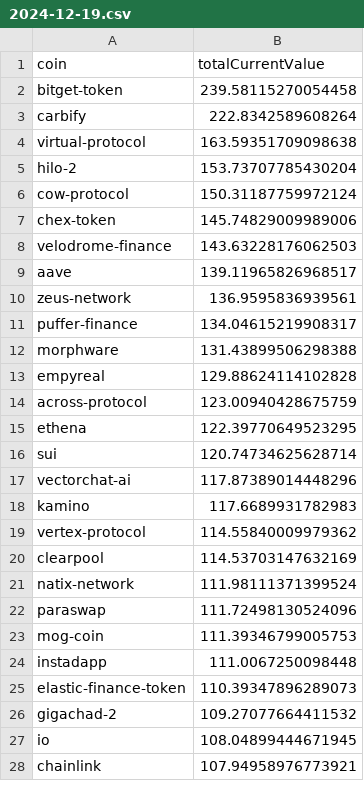
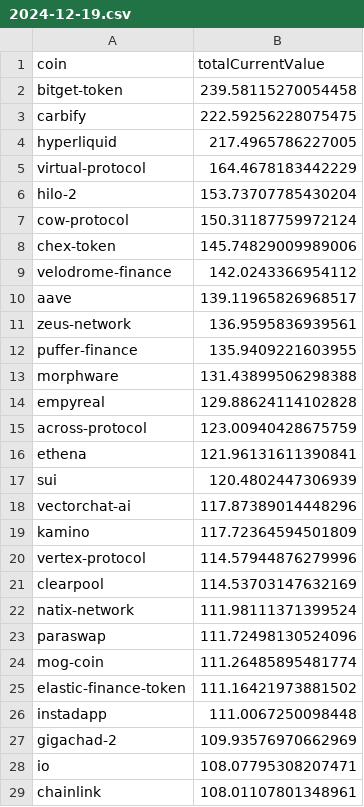
Before and after one commit to 0xmountaintop/coin-strength, a CSV file: results/2024/12/2024-12-19.csv, drawn as a sheet; only a part is shown; the diff covers the shown part only.

Commit message:
update for 2024-12-19

```diff
--- a/results/2024/12/2024-12-19.csv
+++ b/results/2024/12/2024-12-19.csv
@@ -2,4 +2,5 @@ coin,totalCurrentValue
 bitget-token,239.58115270054458
-carbify,222.8342589608264
-virtual-protocol,163.59351709098638
+carbify,222.59256228075475
+hyperliquid,217.4965786227005
+virtual-protocol,164.4678183442229
 hilo-2,153.73707785430204
@@ -7,6 +8,6 @@ cow-protocol,150.31187759972124
 chex-token,145.74829009989006
-velodrome-finance,143.63228176062503
+velodrome-finance,142.0243366954112
 aave,139.11965826968517
 zeus-network,136.9595836939561
-puffer-finance,134.04615219908317
+puffer-finance,135.9409221603955
 morphware,131.43899506298388
@@ -14,7 +15,7 @@ empyreal,129.88624114102828
 across-protocol,123.00940428675759
-ethena,122.39770649523295
-sui,120.74734625628714
+ethena,121.96131611390841
+sui,120.4802447306939
 vectorchat-ai,117.87389014448296
-kamino,117.6689931782983
-vertex-protocol,114.55840009979362
+kamino,117.72364594501809
+vertex-protocol,114.57944876279996
 clearpool,114.53703147632169
@@ -22,7 +23,7 @@ natix-network,111.98111371399524
 paraswap,111.72498130524096
-mog-coin,111.39346799005753
+mog-coin,111.26485895481774
+elastic-finance-token,111.16421973881502
 instadapp,111.0067250098448
-elastic-finance-token,110.39347896289073
-gigachad-2,109.27077664411532
-io,108.04899444671945
-chainlink,107.94958976773921
+gigachad-2,109.93576970662969
+io,108.07795308207471
+chainlink,108.01107801348961
```
Also changed, not shown: 21 added rows, 21 removed rows and 62 edited cells elsewhere in this file.
